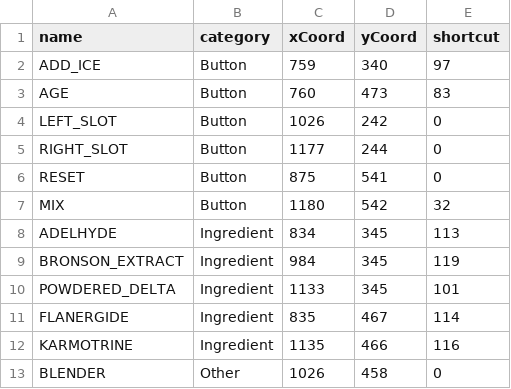
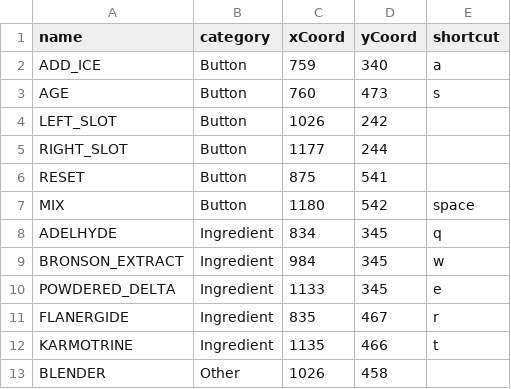
Before and after one commit to minawan/va-11-auto, a CSV file: ScreenElement.csv, drawn as a sheet.

```diff
--- a/ScreenElement.csv
+++ b/ScreenElement.csv
@@ -1,13 +1,13 @@
 name,category,xCoord,yCoord,shortcut
-ADD_ICE,Button,759,340,97
-AGE,Button,760,473,83
-LEFT_SLOT,Button,1026,242,0
-RIGHT_SLOT,Button,1177,244,0
-RESET,Button,875,541,0
-MIX,Button,1180,542,32
-ADELHYDE,Ingredient,834,345,113
-BRONSON_EXTRACT,Ingredient,984,345,119
-POWDERED_DELTA,Ingredient,1133,345,101
-FLANERGIDE,Ingredient,835,467,114
-KARMOTRINE,Ingredient,1135,466,116
-BLENDER,Other,1026,458,0
+ADD_ICE,Button,759,340,a
+AGE,Button,760,473,s
+LEFT_SLOT,Button,1026,242,
+RIGHT_SLOT,Button,1177,244,
+RESET,Button,875,541,
+MIX,Button,1180,542,space
+ADELHYDE,Ingredient,834,345,q
+BRONSON_EXTRACT,Ingredient,984,345,w
+POWDERED_DELTA,Ingredient,1133,345,e
+FLANERGIDE,Ingredient,835,467,r
+KARMOTRINE,Ingredient,1135,466,t
+BLENDER,Other,1026,458,
```
Also changed, not shown: 2 other files.
